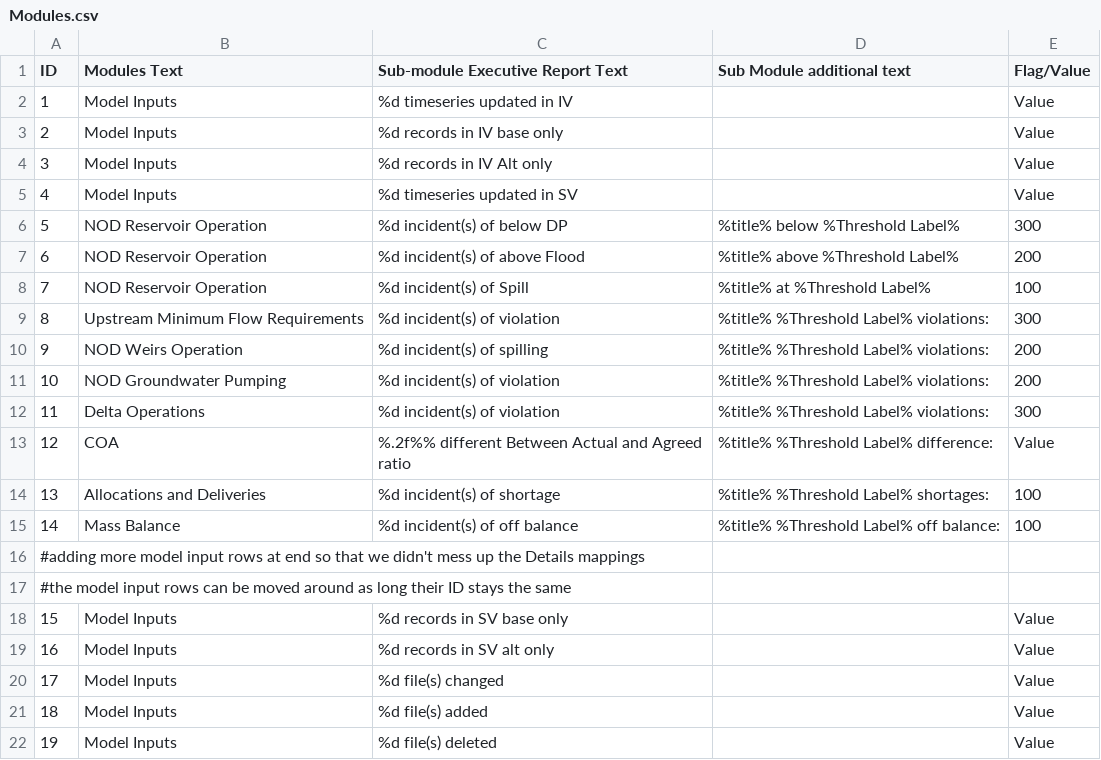
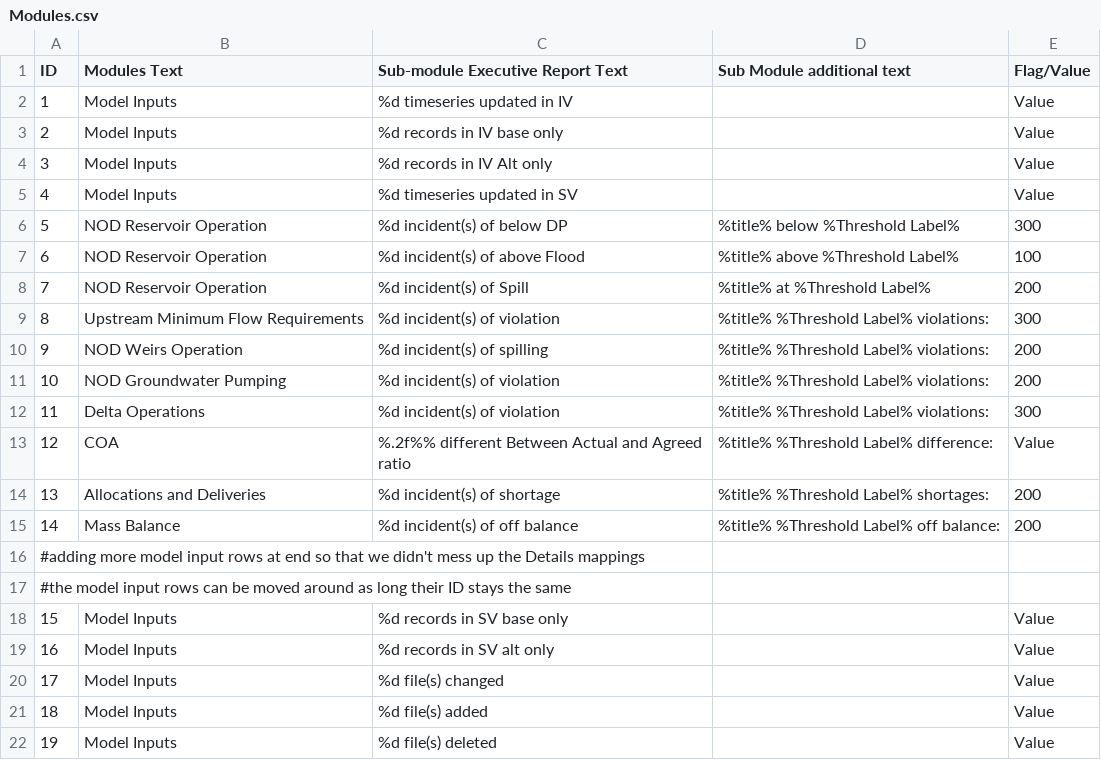
Before and after one commit to CentralValleyModeling/DWR-Enhanced-Post-Processing-Tool, a CSV file: eppt-nbui/src/main/config/qaqc/Modules.csv, drawn as a sheet.

Commit message:
update Modules.csv to use correct DTS values. add in new line for full text

```diff
--- a/eppt-nbui/src/main/config/qaqc/Modules.csv
+++ b/eppt-nbui/src/main/config/qaqc/Modules.csv
@@ -6,4 +6,4 @@ ID,Modules Text,Sub-module Executive Report Text,Sub Module additional text,Flag
 5,NOD Reservoir Operation,%d incident(s) of below DP,%title% below %Threshold Label%,300
-6,NOD Reservoir Operation,%d incident(s) of above Flood,%title% above %Threshold Label% ,200
-7,NOD Reservoir Operation,%d incident(s) of Spill,%title% at %Threshold Label% ,100
+6,NOD Reservoir Operation,%d incident(s) of above Flood,%title% above %Threshold Label% ,100
+7,NOD Reservoir Operation,%d incident(s) of Spill,%title% at %Threshold Label% ,200
 8,Upstream Minimum Flow Requirements,%d incident(s) of violation,%title% %Threshold Label% violations:,300
@@ -13,4 +13,4 @@ ID,Modules Text,Sub-module Executive Report Text,Sub Module additional text,Flag
 12,COA,%.2f%% different Between Actual and Agreed ratio,%title% %Threshold Label% difference:,Value
-13,Allocations and Deliveries,%d incident(s) of shortage,%title% %Threshold Label% shortages:,100
-14,Mass Balance,%d incident(s) of off balance,%title% %Threshold Label% off balance: ,100
+13,Allocations and Deliveries,%d incident(s) of shortage,%title% %Threshold Label% shortages:,200
+14,Mass Balance,%d incident(s) of off balance,%title% %Threshold Label% off balance: ,200
 #adding more model input rows at end so that we didn't mess up the Details mappings,,,,
```
Also changed, not shown: 2 other files.
